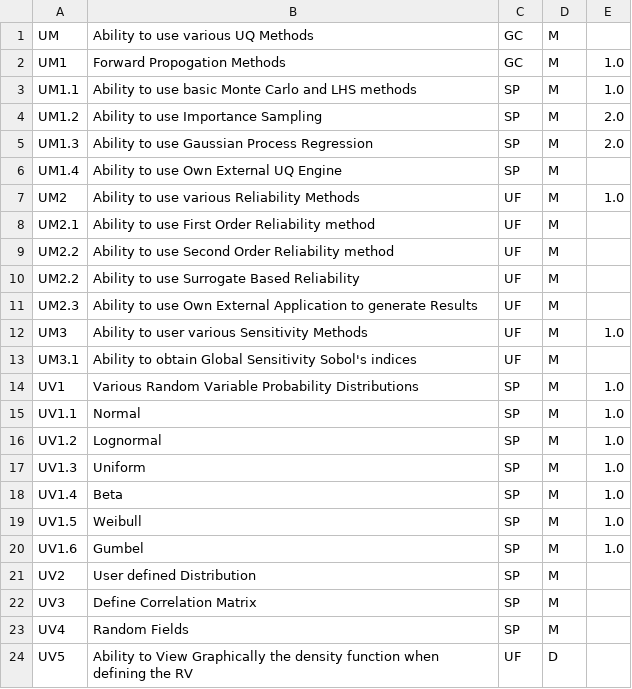
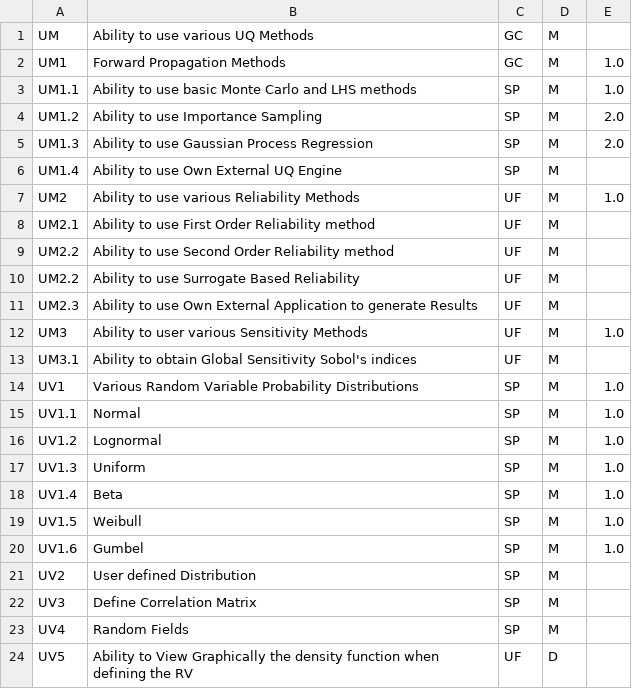
Before and after one commit to NHERI-SimCenter/SimCenterDocumentation, a CSV file: docs/common/requirements/CommonUQ.csv, drawn as a sheet.

```diff
--- a/docs/common/requirements/CommonUQ.csv
+++ b/docs/common/requirements/CommonUQ.csv
@@ -1,3 +1,3 @@
 UM, "Ability to use various UQ Methods", GC, M,
-UM1, "Forward Propogation Methods", GC , M, 1.0
+UM1, "Forward Propagation Methods", GC , M, 1.0
 UM1.1, "Ability to use basic Monte Carlo and LHS methods", SP, M, 1.0
```
Also changed, not shown: docs/common/requirements/generalPBE.csv, 18 other files.
